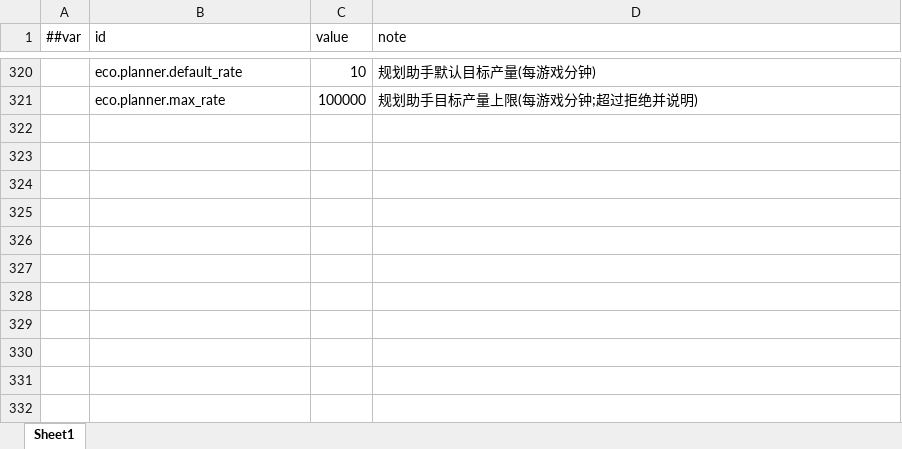
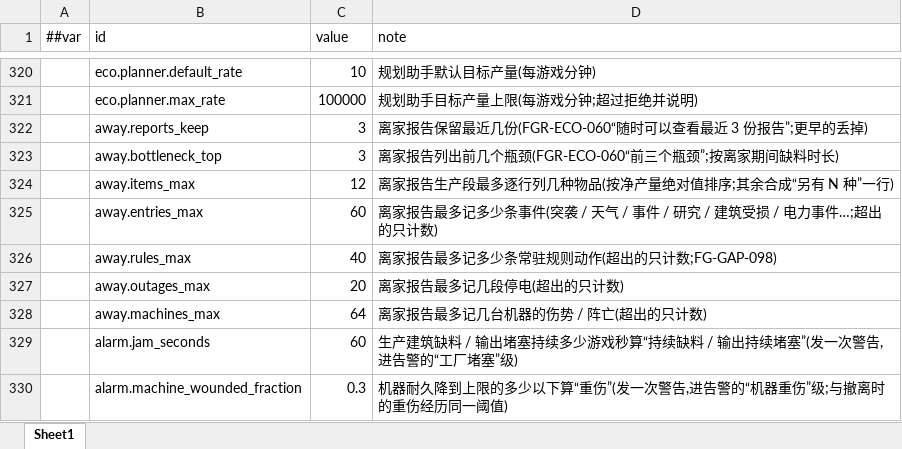
Before and after one commit to silencebin1993/TEngine, an Excel workbook: Configs/GameConfig/Datas/fg/#HomeTuning-家园与格网调参.xlsx, sheet Sheet1, drawn as a sheet; only a part is shown, gaps mark what is left out; values as stored, in another font and other column widths than the file's, no borders; the diff names each change by its address in the sheet, - before the commit and + after, or states it on an @@ line.

```diff
--- a/Configs/GameConfig/Datas/fg/#HomeTuning-家园与格网调参.xlsx (sheet Sheet1)
+++ b/Configs/GameConfig/Datas/fg/#HomeTuning-家园与格网调参.xlsx (sheet Sheet1)
+row 322:  | away.reports_keep | 3 | 离家报告保留最近几份(FGR-ECO-060“随时可以查看最近 3 份报告”;更早的丢掉)
+row 323:  | away.bottleneck_top | 3 | 离家报告列出前几个瓶颈(FGR-ECO-060“前三个瓶颈”;按离家期间缺料时长)
+row 324:  | away.items_max | 12 | 离家报告生产段最多逐行列几种物品(按净产量绝对值排序;其余合成“另有 N 种”一行)
+row 325:  | away.entries_max | 60 | 离家报告最多记多少条事件(突袭 / 天气 / 事件 / 研究 / 建筑受损 / 电力事件…;超出的只计数)
+row 326:  | away.rules_max | 40 | 离家报告最多记多少条常驻规则动作(超出的只计数;FG-GAP-098)
+row 327:  | away.outages_max | 20 | 离家报告最多记几段停电(超出的只计数)
+row 328:  | away.machines_max | 64 | 离家报告最多记几台机器的伤势 / 阵亡(超出的只计数)
+row 329:  | alarm.jam_seconds | 60 | 生产建筑缺料 / 输出堵塞持续多少游戏秒算“持续缺料 / 输出持续堵塞”(发一次警告,进告警的“工厂堵塞”级)
+row 330:  | alarm.machine_wounded_fraction | 0.3 | 机器耐久降到上限的多少以下算“重伤”(发一次警告,进告警的“机器重伤”级;与撤离时的重伤经历同一阈值)
```
Also changed, not shown: Configs/GameConfig/Datas/fg/#CodexEntry-机制图鉴条目.xlsx, Configs/GameConfig/Datas/fg/#InputAction-输入动作.xlsx, 37 other files.
